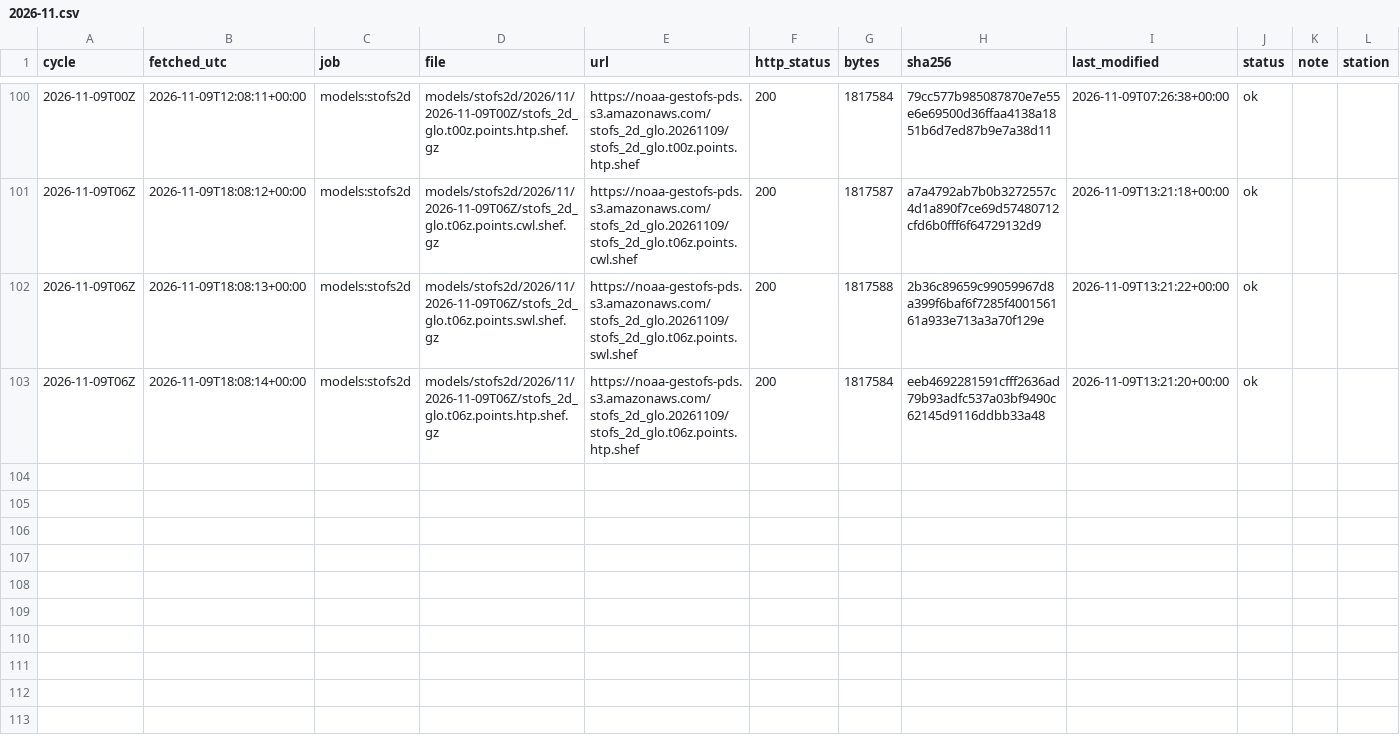
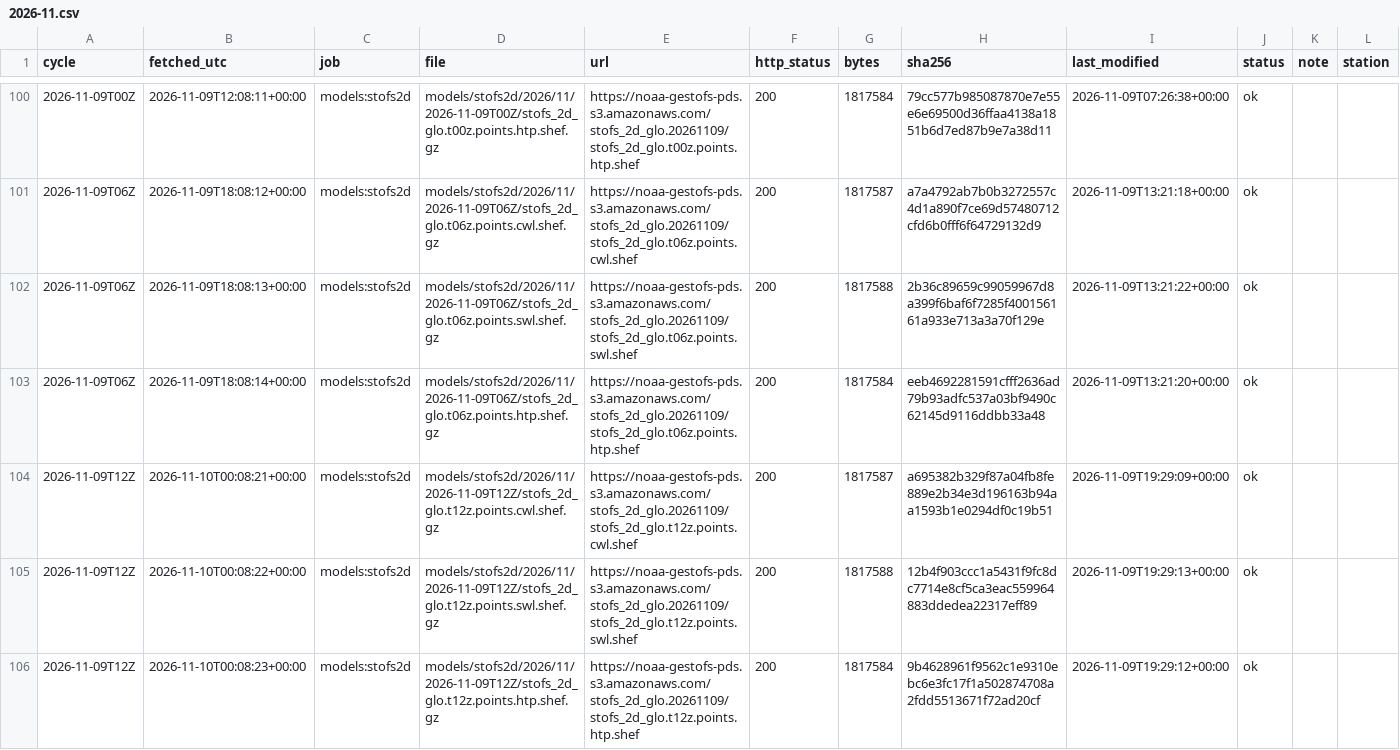
Before and after one commit to DerekLoftis/tidewatch_archive, a CSV file: data/index/models_stofs2d/2026-11.csv, drawn as a sheet; only a part is shown, gaps mark what is left out; rows hold the shown columns only; the diff names each change by its address in the sheet, - before the commit and + after, or states it on an @@ line.

```diff
--- a/data/index/models_stofs2d/2026-11.csv
+++ b/data/index/models_stofs2d/2026-11.csv
+row 104: 2026-11-09T12Z | 2026-11-10T00:08:21+00:00 | models:stofs2d | models/stofs2d/2026/11/2026-11-09T12Z/stofs_2d_glo.t12z.points.cwl.shef.gz | https://noaa-gestofs-pds.s3.amazonaws.com/stofs_2d_glo.20261109/stofs_2d_glo.t12z.points.cwl.shef | 200 | 1817587 | a695382b329f87a04fb8fe889e2b34e3d196163b94aa1593b1e0294df0c19b51 | 2026-11-09T19:29:09+00:00 | ok
+row 105: 2026-11-09T12Z | 2026-11-10T00:08:22+00:00 | models:stofs2d | models/stofs2d/2026/11/2026-11-09T12Z/stofs_2d_glo.t12z.points.swl.shef.gz | https://noaa-gestofs-pds.s3.amazonaws.com/stofs_2d_glo.20261109/stofs_2d_glo.t12z.points.swl.shef | 200 | 1817588 | 12b4f903ccc1a5431f9fc8dc7714e8cf5ca3eac559964883ddedea22317eff89 | 2026-11-09T19:29:13+00:00 | ok
+row 106: 2026-11-09T12Z | 2026-11-10T00:08:23+00:00 | models:stofs2d | models/stofs2d/2026/11/2026-11-09T12Z/stofs_2d_glo.t12z.points.htp.shef.gz | https://noaa-gestofs-pds.s3.amazonaws.com/stofs_2d_glo.20261109/stofs_2d_glo.t12z.points.htp.shef | 200 | 1817584 | 9b4628961f9562c1e9310ebc6e3fc17f1a502874708a2fdd5513671f72ad20cf | 2026-11-09T19:29:12+00:00 | ok
```
Also changed, not shown: data/index/models_cbofs/2026-11.csv, data/index/models_nwm-medium-coastal/2026-11.csv, 9 other files.
